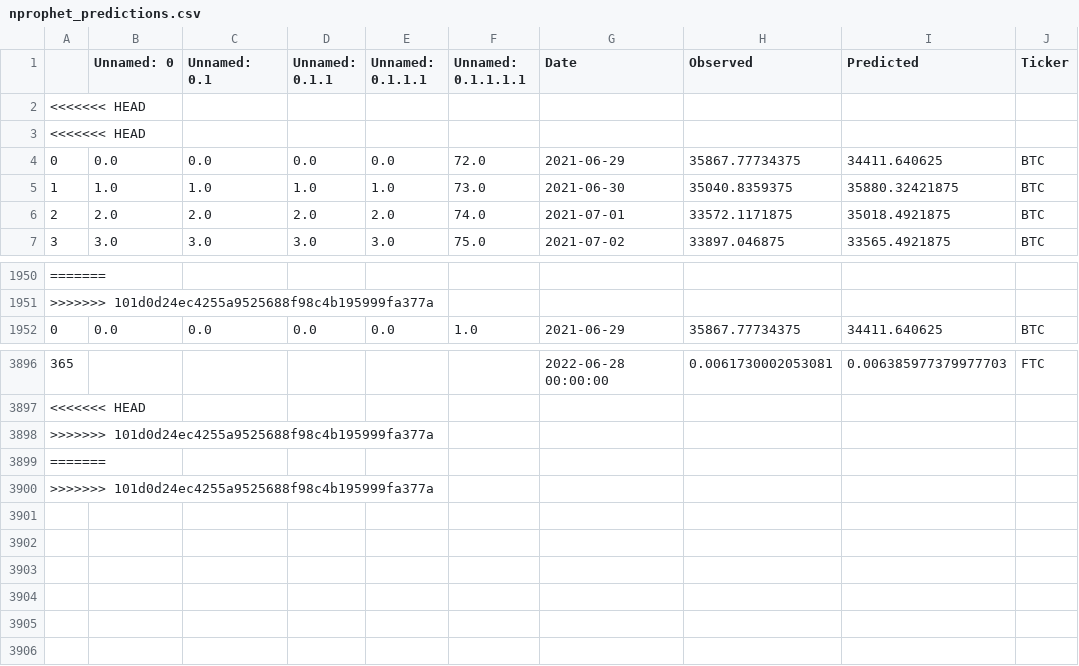
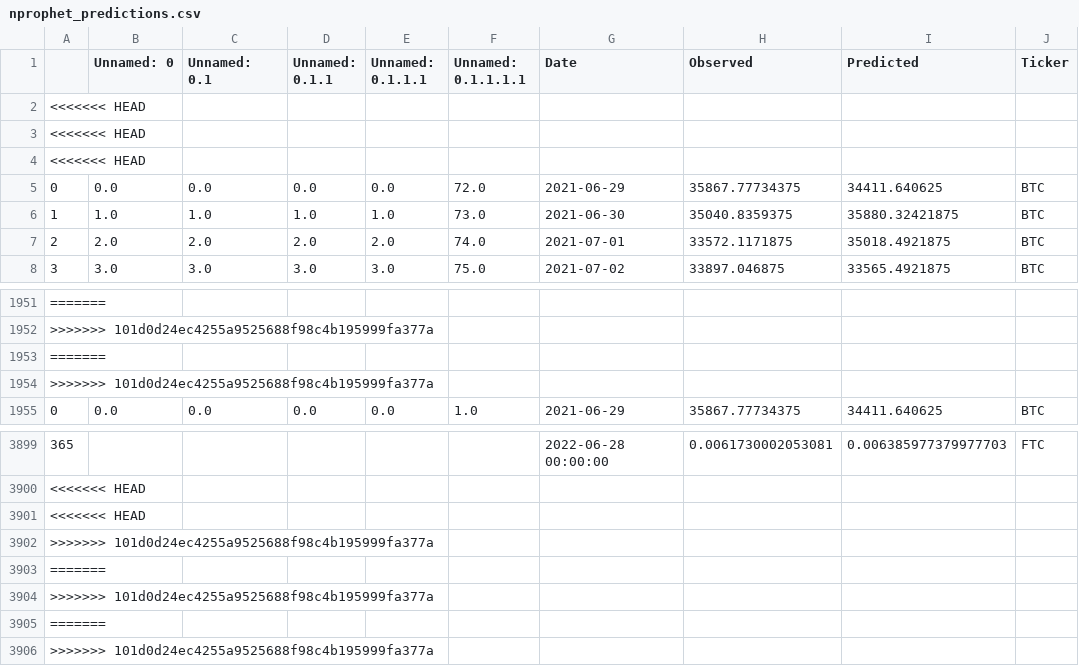
Before and after one commit to andres-pb/DS4A_project, a CSV file: models/nprophet_predictions.csv, drawn as a sheet; only a part is shown, gaps mark what is left out; addresses are those after the commit; rows hold the shown columns only; the diff names each change by its address in the sheet, - before the commit and + after, or states it on an @@ line.

```diff
--- a/models/nprophet_predictions.csv
+++ b/models/nprophet_predictions.csv
+row 4: <<<<<<< HEAD
+row 1953: =======
+row 1954: >>>>>>> 101d0d24ec4255a9525688f98c4b195999fa377a
@@ column A renumbered between rows 3901 and 3903 @@
+row 3904: >>>>>>> 101d0d24ec4255a9525688f98c4b195999fa377a
+row 3905: =======
+row 3906: >>>>>>> 101d0d24ec4255a9525688f98c4b195999fa377a
```
Also changed, not shown: YIELD_NAAAA.csv, 7 other files.
